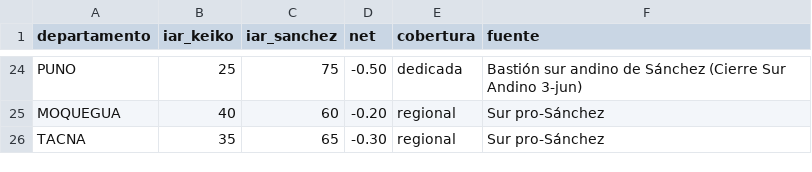
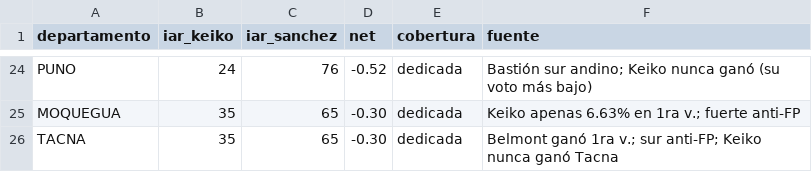
Before and after one commit to OBueno2785/peru-segunda-vuelta-2026, a CSV file: data/indice_redes.csv, drawn as a sheet; only a part is shown, gaps mark what is left out; the diff covers the shown part only; the diff names each change by its address in the sheet, - before the commit and + after, or states it on an @@ line.

```diff
--- a/data/indice_redes.csv
+++ b/data/indice_redes.csv
-B24 (iar_keiko): 25
+B24 (iar_keiko): 24
-C24 (iar_sanchez): 75
+C24 (iar_sanchez): 76
-D24 (net): -0.50
+D24 (net): -0.52
-F24 (fuente): Bastión sur andino de Sánchez (Cierre Sur Andino 3-jun)
+F24 (fuente): Bastión sur andino; Keiko nunca ganó (su voto más bajo)
-B25 (iar_keiko): 40
+B25 (iar_keiko): 35
-C25 (iar_sanchez): 60
+C25 (iar_sanchez): 65
-D25 (net): -0.20
+D25 (net): -0.30
-E25:E26 (cobertura): regional
+E25:E26 (cobertura): dedicada
-F25 (fuente): Sur pro-Sánchez
+F25 (fuente): Keiko apenas 6.63% en 1ra v.; fuerte anti-FP
-F26 (fuente): Sur pro-Sánchez
+F26 (fuente): Belmont ganó 1ra v.; sur anti-FP; Keiko nunca ganó Tacna
```
Also changed, not shown: 5 added rows, 5 removed rows and 60 edited cells elsewhere in this file, data/indice_historial.csv, 2 other files.
